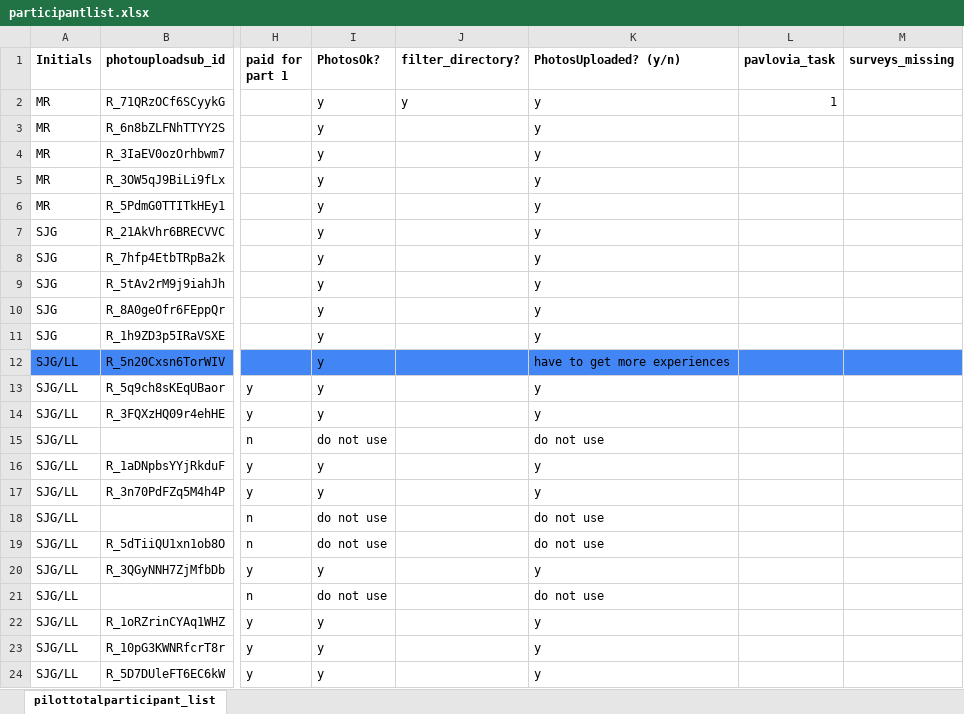
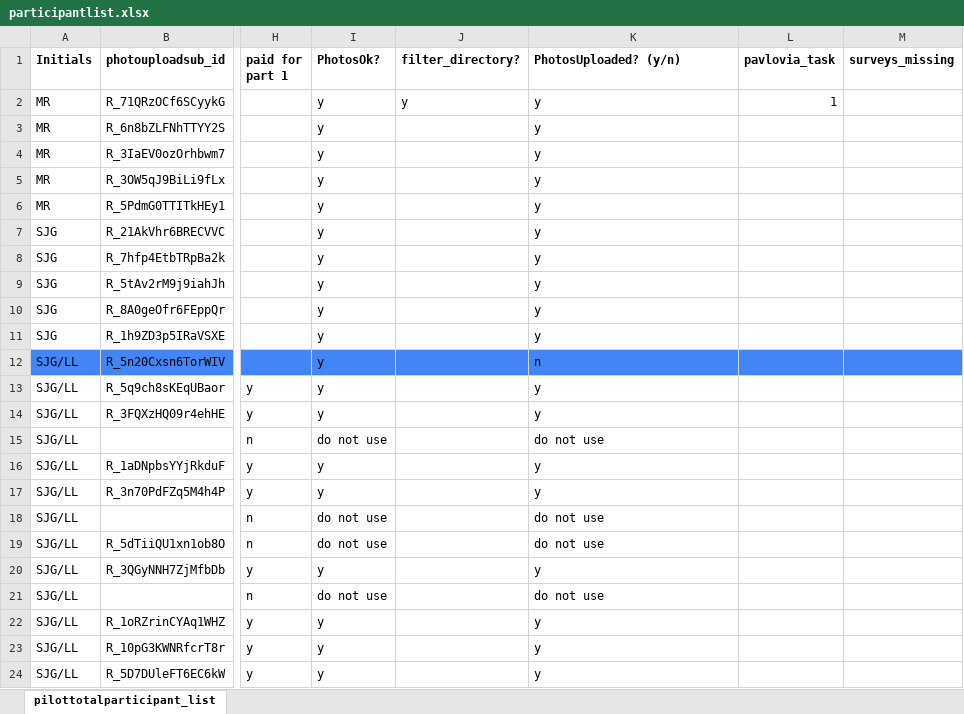
Before and after one commit to fareri-lab/WTP_Rejection_Choice_Pub, an Excel workbook: participantlist.xlsx, sheet pilottotalparticipant_list, drawn as a sheet; only a part is shown, gaps mark what is left out; values as stored, in another font and other column widths than the file's, no borders; the diff names each change by its address in the sheet, - before the commit and + after, or states it on an @@ line.

```diff
--- a/participantlist.xlsx (sheet pilottotalparticipant_list)
+++ b/participantlist.xlsx (sheet pilottotalparticipant_list)
-K12 (PhotosUploaded? (y/n)): have to get more experiences
+K12 (PhotosUploaded? (y/n)): n
```
Also changed, not shown: 21 other files.
